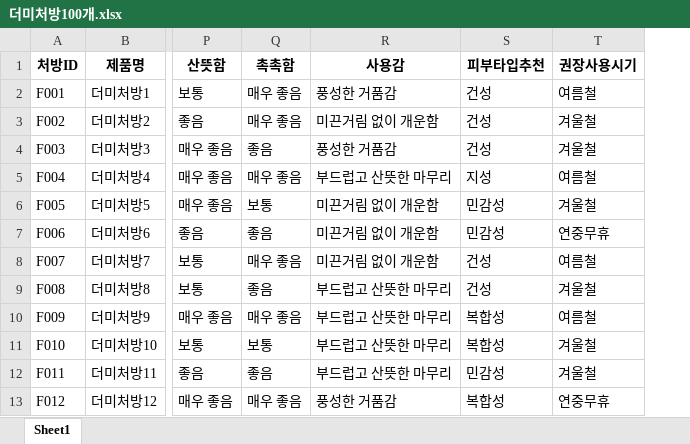
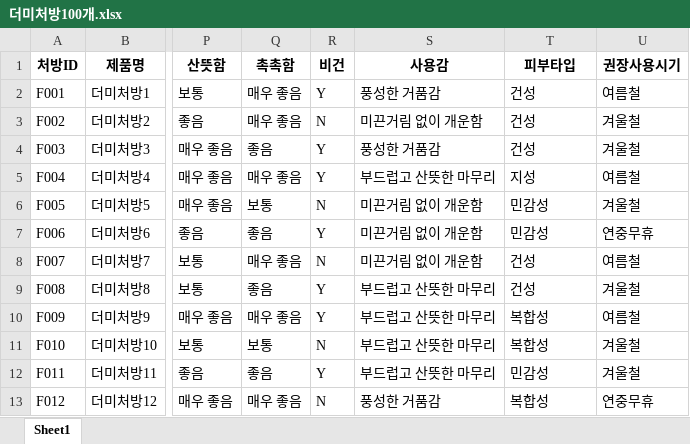
Before and after one commit to Dutasu33/sample-request-form-2, an Excel workbook: 더미처방100개.xlsx, sheet Sheet1, drawn as a sheet; only a part is shown, gaps mark what is left out; values as stored, in another font and other column widths than the file's, no borders; addresses are those after the commit; the diff names each change by its address in the sheet, - before the commit and + after, or states it on an @@ line.

```diff
--- a/더미처방100개.xlsx (sheet Sheet1)
+++ b/더미처방100개.xlsx (sheet Sheet1)
+column R (비건), rows 2-13: Y | N | Y | Y | N | Y | N | Y | Y | N | Y | N
-T1: 피부타입추천
+T1: 피부타입
```
Also changed, not shown: 1 other file.
